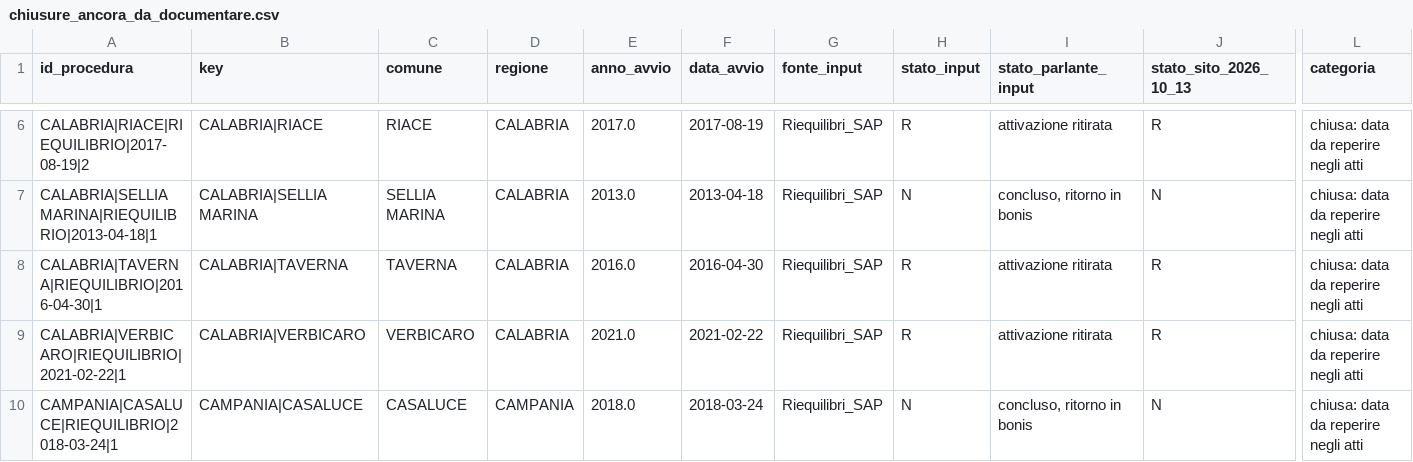
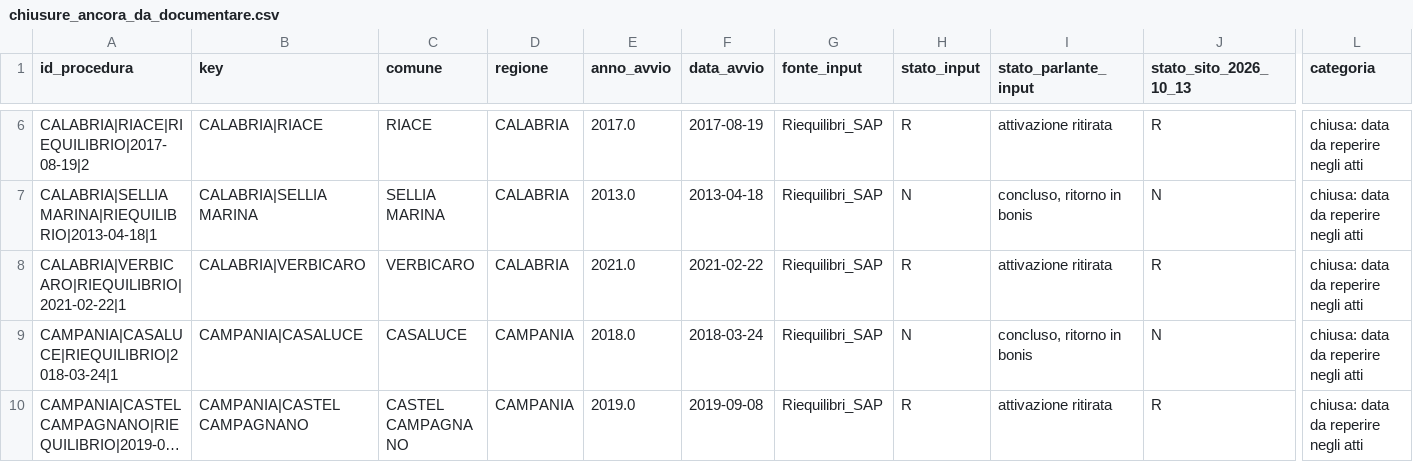
Before and after one commit to ricmazza2000/tesi, a CSV file: ricerca_riequilibri/chiusure_ancora_da_documentare.csv, drawn as a sheet; only a part is shown, gaps mark what is left out; the shorter side is filled out with more unchanged rows; long unchanged cells end in …; rows hold the shown columns only; the diff names each change by its address in the sheet, - before the commit and + after, or states it on an @@ line.

```diff
--- a/ricerca_riequilibri/chiusure_ancora_da_documentare.csv
+++ b/ricerca_riequilibri/chiusure_ancora_da_documentare.csv
-row 8: CALABRIA|TAVERNA|RIEQUILIBRIO|2016-04-30|1 | CALABRIA|TAVERNA | TAVERNA | CALABRIA | 2016.0 | 2016-04-30 | Riequilibri_SAP | R | attivazione ritirata | R | chiusa: data da reperire negli atti
```
Also changed, not shown: ricerca_riequilibri/registro_ricerca_completo.csv, 2 other files.
